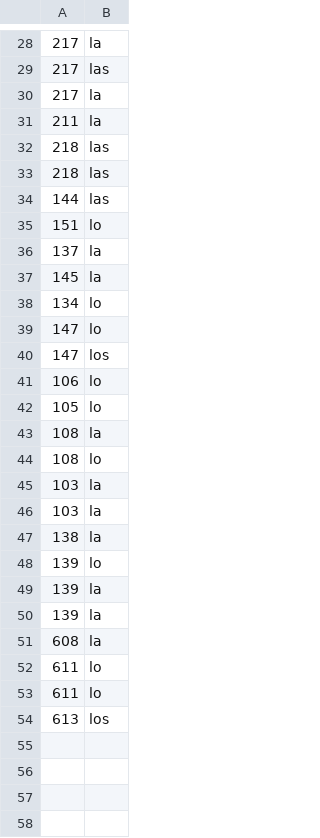
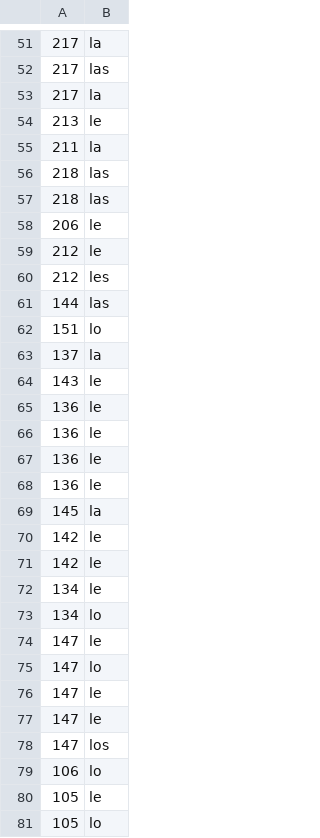
Before and after one commit to Illinois-Linguistic-Data-Management/bilingual-corpus-visualizer, a CSV file: offline_analysis/clitics.csv, drawn as a sheet; only a part is shown, gaps mark what is left out; the shorter side is filled out with more unchanged rows; the diff covers the shown part only; the diff names each change by its address in the sheet, - before the commit and + after, or states it on an @@ line.

```diff
--- a/offline_analysis/clitics.csv
+++ b/offline_analysis/clitics.csv
+row 54: 213 | le
+row 58: 206 | le
+row 59: 212 | le
+row 60: 212 | les
+row 64: 143 | le
+row 65: 136 | le
+row 66: 136 | le
+row 67: 136 | le
+row 68: 136 | le
+row 70: 142 | le
+row 71: 142 | le
+row 72: 134 | le
+row 74: 147 | le
+row 76: 147 | le
+row 77: 147 | le
+row 80: 105 | le
```
Also changed, not shown: 34 added rows elsewhere in this file, 25 other files.
